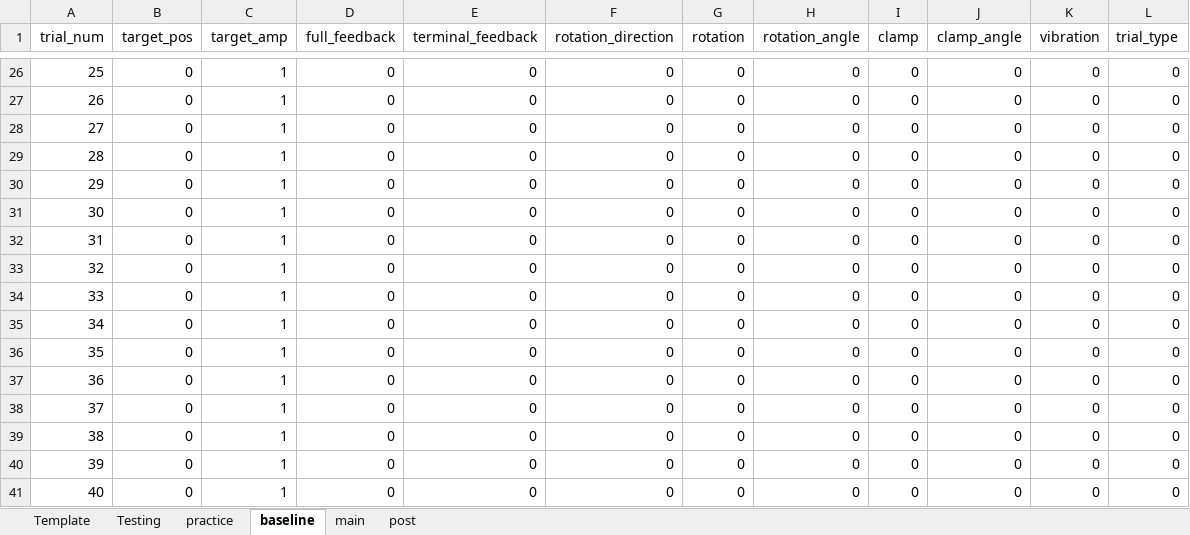
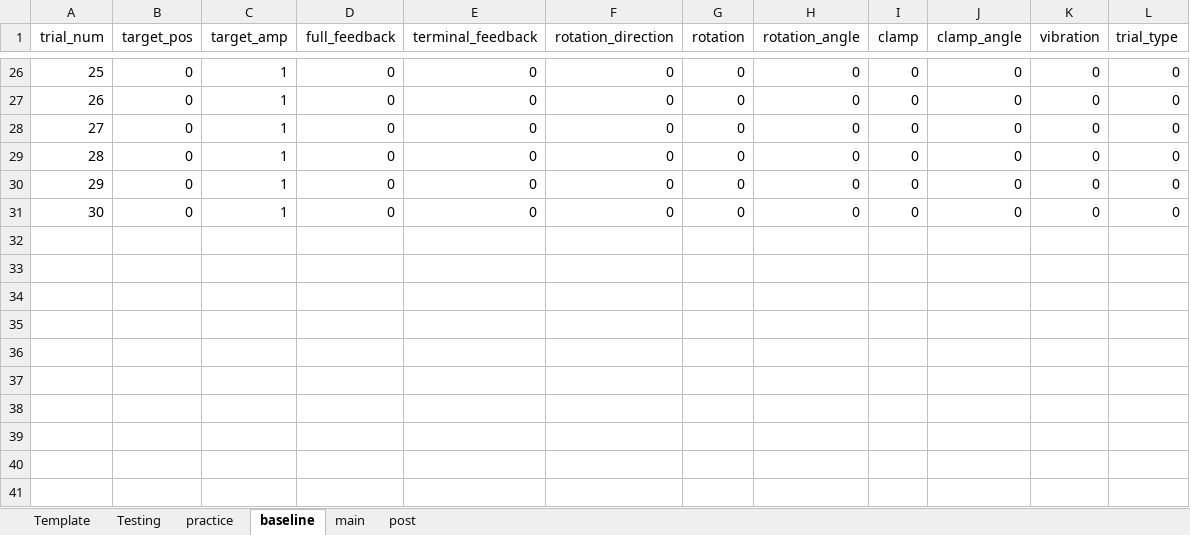
Before and after one commit to GreggEschelmuller/elbow-vibration-targeting, an Excel workbook: Trials.xlsx, sheet baseline, drawn as a sheet; only a part is shown, gaps mark what is left out; values as stored, in another font and other column widths than the file's, no borders; the diff names each change by its address in the sheet, - before the commit and + after, or states it on an @@ line.

```diff
--- a/Trials.xlsx (sheet baseline)
+++ b/Trials.xlsx (sheet baseline)
-row 32: 31 | 0 | 1 | 0 | 0 | 0 | 0 | 0 | 0 | 0 | 0 | 0
-row 33: 32 | 0 | 1 | 0 | 0 | 0 | 0 | 0 | 0 | 0 | 0 | 0
-row 34: 33 | 0 | 1 | 0 | 0 | 0 | 0 | 0 | 0 | 0 | 0 | 0
-row 35: 34 | 0 | 1 | 0 | 0 | 0 | 0 | 0 | 0 | 0 | 0 | 0
-row 36: 35 | 0 | 1 | 0 | 0 | 0 | 0 | 0 | 0 | 0 | 0 | 0
-row 37: 36 | 0 | 1 | 0 | 0 | 0 | 0 | 0 | 0 | 0 | 0 | 0
-row 38: 37 | 0 | 1 | 0 | 0 | 0 | 0 | 0 | 0 | 0 | 0 | 0
-row 39: 38 | 0 | 1 | 0 | 0 | 0 | 0 | 0 | 0 | 0 | 0 | 0
-row 40: 39 | 0 | 1 | 0 | 0 | 0 | 0 | 0 | 0 | 0 | 0 | 0
-row 41: 40 | 0 | 1 | 0 | 0 | 0 | 0 | 0 | 0 | 0 | 0 | 0
```
Also changed, not shown: sheet Testing, sheet practice, sheet post, 5 other files.
